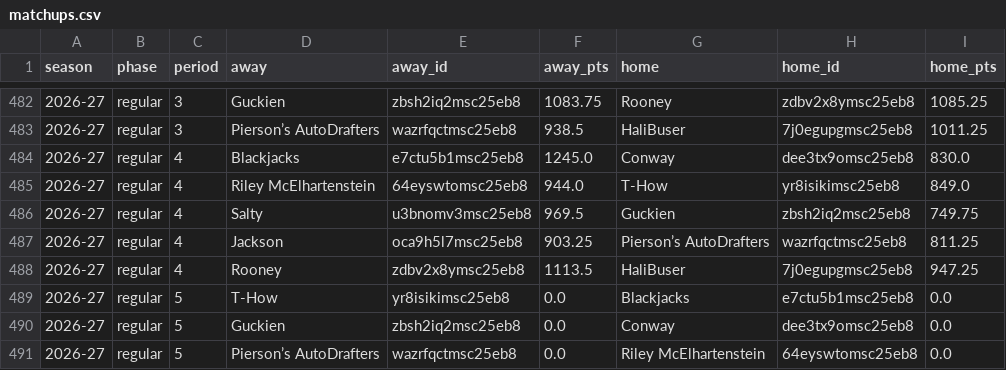
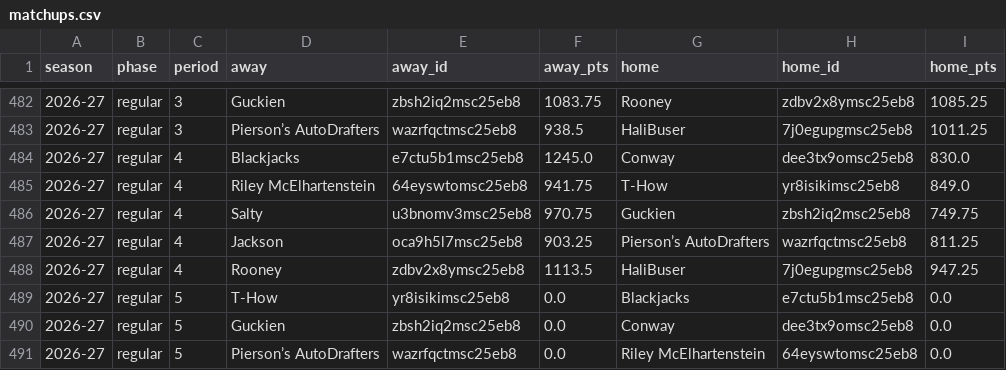
Before and after one commit to salty-api/fantrax-dashboard, a CSV file: data/matchups.csv, drawn as a sheet; only a part is shown, gaps mark what is left out.

```diff
--- a/data/matchups.csv
+++ b/data/matchups.csv
@@ -484,4 +484,4 @@ season,phase,period,away,away_id,away_pts,home,home_id,home_pts
 2026-27,regular,4,Blackjacks,e7ctu5b1msc25eb8,1245.0,Conway,dee3tx9omsc25eb8,830.0
-2026-27,regular,4,Riley McElhartenstein,64eyswtomsc25eb8,944.0,T-How,yr8isikimsc25eb8,849.0
-2026-27,regular,4,Salty,u3bnomv3msc25eb8,969.5,Guckien,zbsh2iq2msc25eb8,749.75
+2026-27,regular,4,Riley McElhartenstein,64eyswtomsc25eb8,941.75,T-How,yr8isikimsc25eb8,849.0
+2026-27,regular,4,Salty,u3bnomv3msc25eb8,970.75,Guckien,zbsh2iq2msc25eb8,749.75
 2026-27,regular,4,Jackson,oca9h5l7msc25eb8,903.25,Pierson’s AutoDrafters,wazrfqctmsc25eb8,811.25
```
Also changed, not shown: data/player_games.csv, data/player_weeks.csv, 24 other files.
